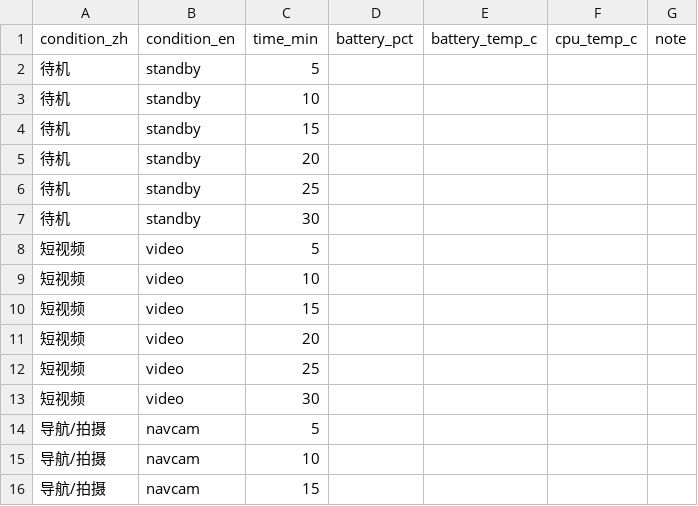
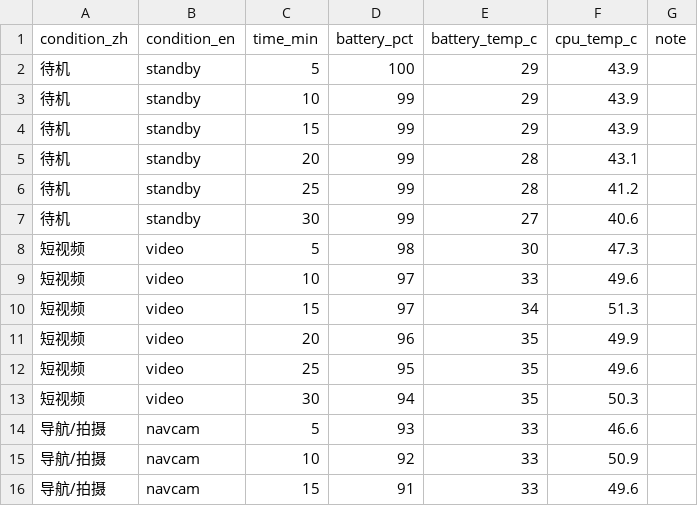
Before and after one commit to hwx666cjj/ICEC-2026-0150-hwx, a CSV file: 01-Field-Discovery/Task02-PhonePower/raw_data/phone_power_template.csv, drawn as a sheet; only a part is shown; the diff covers the shown part only.

Commit message:
课题02：填入真实测量数据，生成报告并补全省电策略正文
- raw_data/phone_power.csv：24 组真实数据（4 工况×6 时间点，电池+CPU 温度）
- report.html：可视化分析报告（电量/电池温度/CPU温度/掉电速率 4 图）
- analyze_phone_power.py：关键发现升级为"峰值温度+温升"双指标，修正 0.0 误显为 None
- power_saving_report.md：基于真实数据的高功耗模块分析与系统省电策略
- .gitignore：report.html 改为纳入版本管理（正式交付物）

```diff
--- a/01-Field-Discovery/Task02-PhonePower/raw_data/phone_power_template.csv
+++ b/01-Field-Discovery/Task02-PhonePower/raw_data/phone_power_template.csv
@@ -1,16 +1,16 @@
 condition_zh,condition_en,time_min,battery_pct,battery_temp_c,cpu_temp_c,note
-待机,standby,5,,,
-待机,standby,10,,,
-待机,standby,15,,,
-待机,standby,20,,,
-待机,standby,25,,,
-待机,standby,30,,,
-短视频,video,5,,,
-短视频,video,10,,,
-短视频,video,15,,,
-短视频,video,20,,,
-短视频,video,25,,,
-短视频,video,30,,,
-导航/拍摄,navcam,5,,,
-导航/拍摄,navcam,10,,,
-导航/拍摄,navcam,15,,,
+待机,standby,5,100,29,43.9,
+待机,standby,10,99,29,43.9,
+待机,standby,15,99,29,43.9,
+待机,standby,20,99,28,43.1,
+待机,standby,25,99,28,41.2,
+待机,standby,30,99,27,40.6,
+短视频,video,5,98,30,47.3,
+短视频,video,10,97,33,49.6,
+短视频,video,15,97,34,51.3,
+短视频,video,20,96,35,49.9,
+短视频,video,25,95,35,49.6,
+短视频,video,30,94,35,50.3,
+导航/拍摄,navcam,5,93,33,46.6,
+导航/拍摄,navcam,10,92,33,50.9,
+导航/拍摄,navcam,15,91,33,49.6,
```
Also changed, not shown: 26 edited cells elsewhere in this file, 5 other files.
